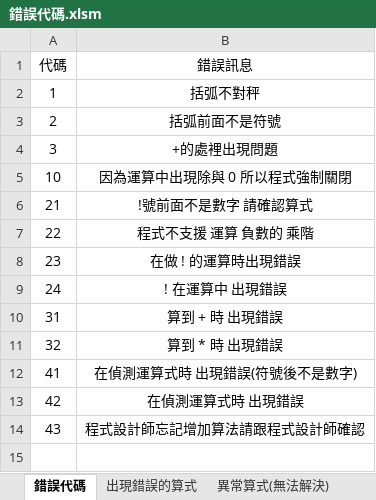
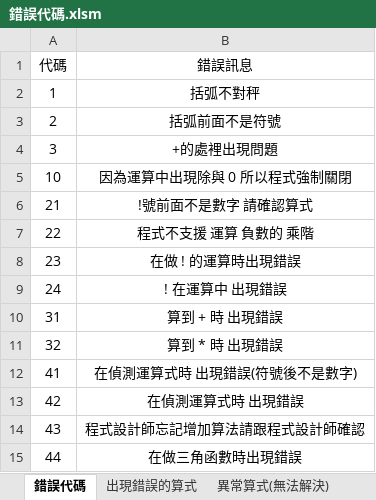
Before and after one commit to 0obriano0/Calculation, an Excel workbook: 錯誤代碼.xlsm, sheet 錯誤代碼, drawn as a sheet; values as stored, in another font and other column widths than the file's, no borders; the diff names each change by its address in the sheet, - before the commit and + after, or states it on an @@ line.

```diff
--- a/錯誤代碼.xlsm (sheet 錯誤代碼)
+++ b/錯誤代碼.xlsm (sheet 錯誤代碼)
+row 15: 44 | 在做三角函數時出現錯誤
```
Also changed, not shown: 3 other files.
